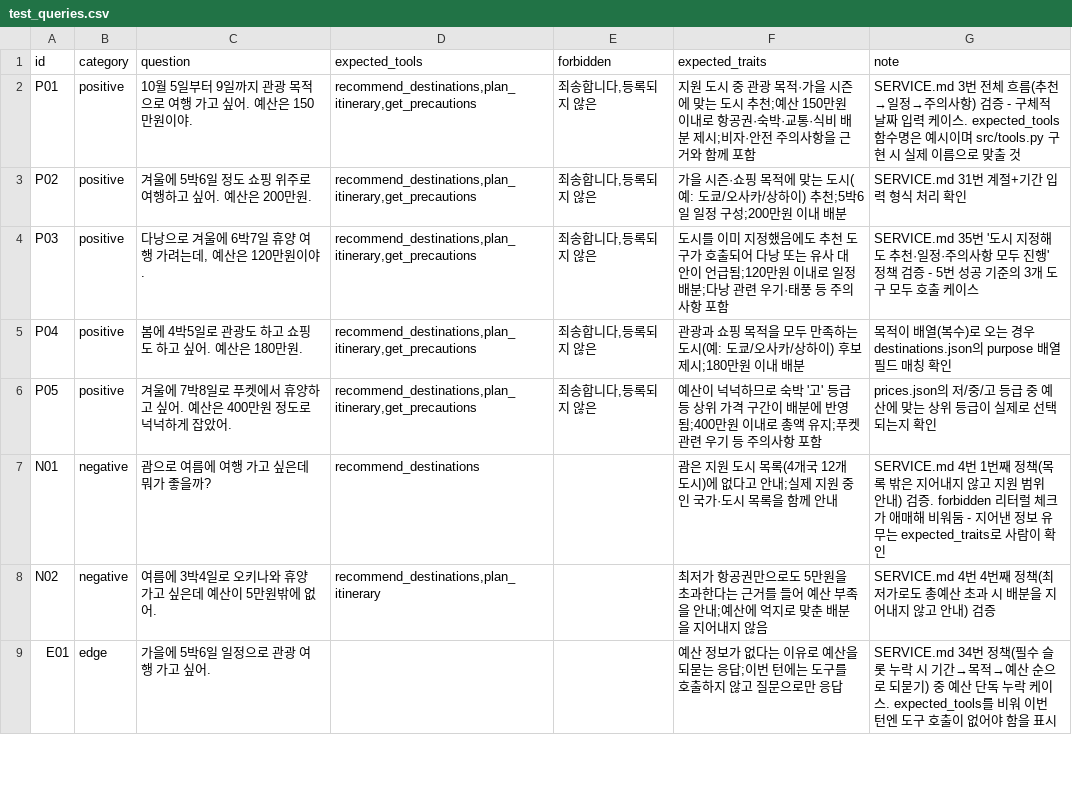
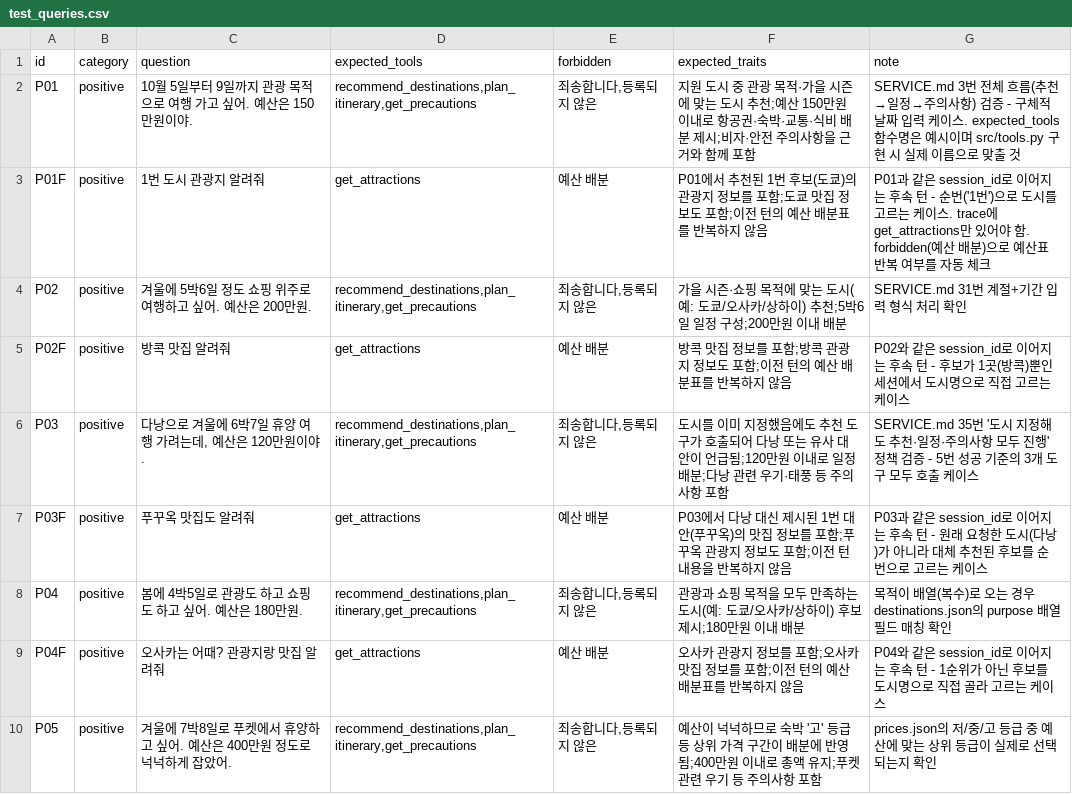
Before and after one commit to sanghui325/sds-ax-mini-pjt, a CSV file: evaluation/test_queries.csv, drawn as a sheet; only a part is shown; the shorter side is filled out with more unchanged rows; the diff covers the shown part only; the diff names each change by its address in the sheet, - before the commit and + after, or states it on an @@ line.

Commit message:
도구 추가(get_attractions)

```diff
--- a/evaluation/test_queries.csv
+++ b/evaluation/test_queries.csv
+row 3: P01F | positive | 1번 도시 관광지 알려줘 | get_attractions | 예산 배분 | P01에서 추천된 1번 후보(도쿄)의 관광지 정보를 포함;도쿄 맛집 정보도 포함;이전 턴의 예산 배분표를 반복하지 않음 | P01과 같은 session_id로 이어지는 후속 턴 - 순번('1번')으로 도시를 고르는 케이스. trace에 get_attractions만 있어야 함. forbidden(예산 배분)으로 예산표 반복 여부를 자동 체크
+row 5: P02F | positive | 방콕 맛집 알려줘 | get_attractions | 예산 배분 | 방콕 맛집 정보를 포함;방콕 관광지 정보도 포함;이전 턴의 예산 배분표를 반복하지 않음 | P02와 같은 session_id로 이어지는 후속 턴 - 후보가 1곳(방콕)뿐인 세션에서 도시명으로 직접 고르는 케이스
+row 7: P03F | positive | 푸꾸옥 맛집도 알려줘 | get_attractions | 예산 배분 | P03에서 다낭 대신 제시된 1번 대안(푸꾸옥)의 맛집 정보를 포함;푸꾸옥 관광지 정보도 포함;이전 턴 내용을 반복하지 않음 | P03과 같은 session_id로 이어지는 후속 턴 - 원래 요청한 도시(다낭)가 아니라 대체 추천된 후보를 순번으로 고르는 케이스
+row 9: P04F | positive | 오사카는 어때? 관광지랑 맛집 알려줘 | get_attractions | 예산 배분 | 오사카 관광지 정보를 포함;오사카 맛집 정보를 포함;이전 턴의 예산 배분표를 반복하지 않음 | P04와 같은 session_id로 이어지는 후속 턴 - 1순위가 아닌 후보를 도시명으로 직접 골라 고르는 케이스
```
Also changed, not shown: 3 added rows elsewhere in this file, 8 other files.
